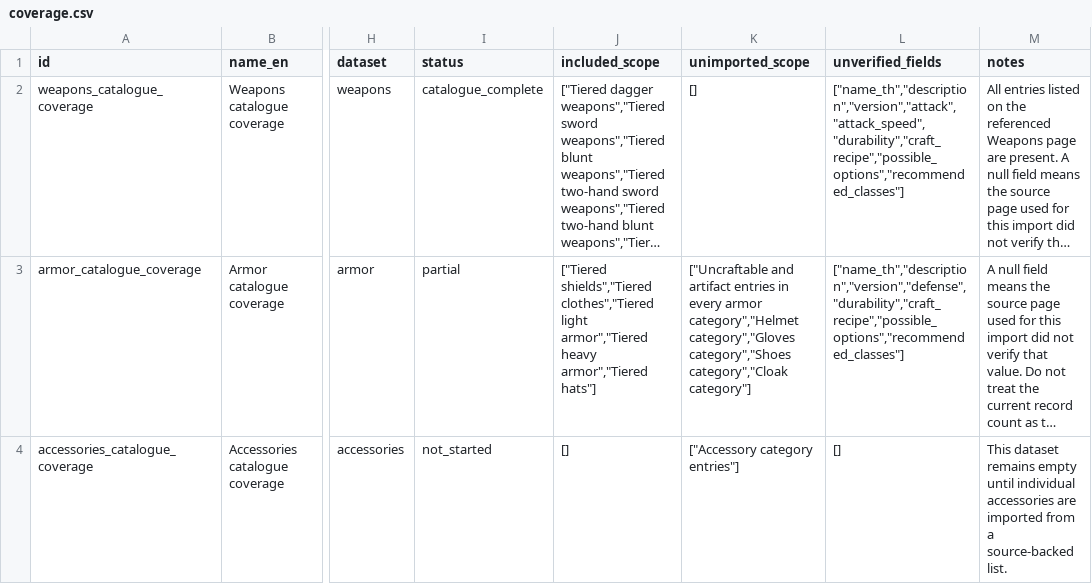
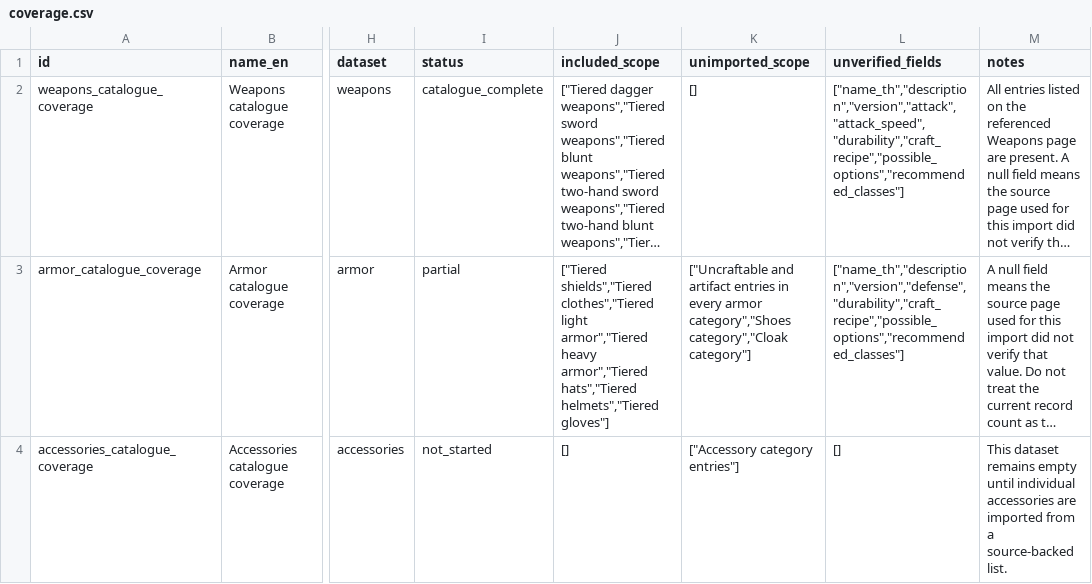
Before and after one commit to hamj2539/the-wild-darkness-db, a CSV file: exports/csv/coverage.csv, drawn as a sheet; only a part is shown, gaps mark what is left out; long unchanged cells end in …; the diff names each change by its address in the sheet, - before the commit and + after, or states it on an @@ line.

```diff
--- a/exports/csv/coverage.csv
+++ b/exports/csv/coverage.csv
-J3 (included_scope): …heavy armor","Tiered hats"]
+J3 (included_scope): …heavy armor","Tiered hats","Tiered helmets","Tiered gloves"]
-K3 (unimported_scope): …every armor category","Helmet category","Gloves category","Shoes category","Cloak…
+K3 (unimported_scope): …every armor category","Shoes category","Cloak…
```
Also changed, not shown: exports/csv/armor.csv, 3 other files.
